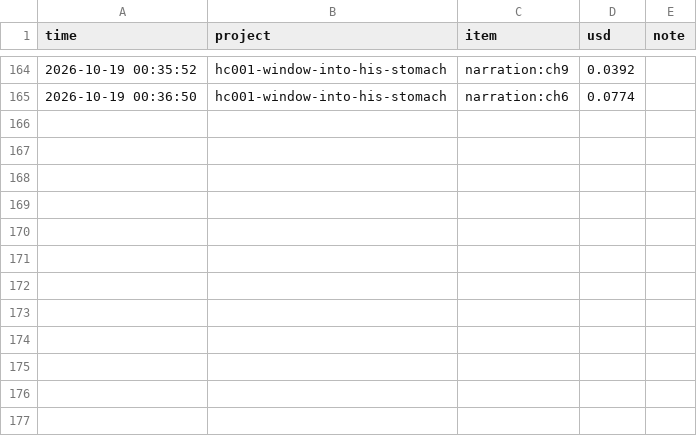
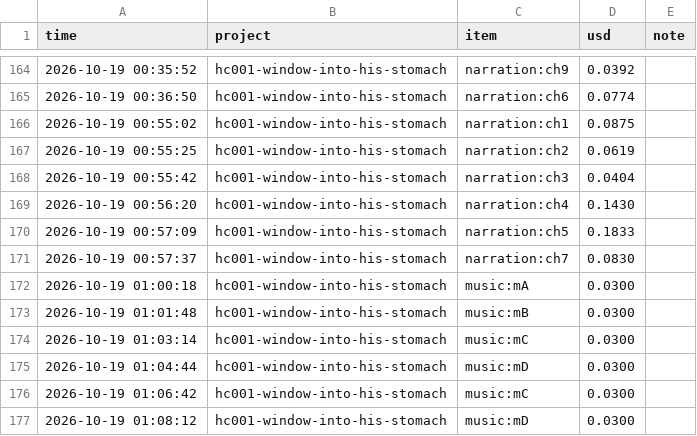
Before and after one commit to M-Bornara/OpenMontage, a CSV file: channels/storybook-medical/cost-ledger.csv, drawn as a sheet; only a part is shown, gaps mark what is left out; the diff names each change by its address in the sheet, - before the commit and + after, or states it on an @@ line.

```diff
--- a/channels/storybook-medical/cost-ledger.csv
+++ b/channels/storybook-medical/cost-ledger.csv
+row 166: 2026-10-19 00:55:02 | hc001-window-into-his-stomach | narration:ch1 | 0.0875
+row 167: 2026-10-19 00:55:25 | hc001-window-into-his-stomach | narration:ch2 | 0.0619
+row 168: 2026-10-19 00:55:42 | hc001-window-into-his-stomach | narration:ch3 | 0.0404
+row 169: 2026-10-19 00:56:20 | hc001-window-into-his-stomach | narration:ch4 | 0.1430
+row 170: 2026-10-19 00:57:09 | hc001-window-into-his-stomach | narration:ch5 | 0.1833
+row 171: 2026-10-19 00:57:37 | hc001-window-into-his-stomach | narration:ch7 | 0.0830
+row 172: 2026-10-19 01:00:18 | hc001-window-into-his-stomach | music:mA | 0.0300
+row 173: 2026-10-19 01:01:48 | hc001-window-into-his-stomach | music:mB | 0.0300
+row 174: 2026-10-19 01:03:14 | hc001-window-into-his-stomach | music:mC | 0.0300
+row 175: 2026-10-19 01:04:44 | hc001-window-into-his-stomach | music:mD | 0.0300
+row 176: 2026-10-19 01:06:42 | hc001-window-into-his-stomach | music:mC | 0.0300
+row 177: 2026-10-19 01:08:12 | hc001-window-into-his-stomach | music:mD | 0.0300
```
Also changed, not shown: 6 other files.
